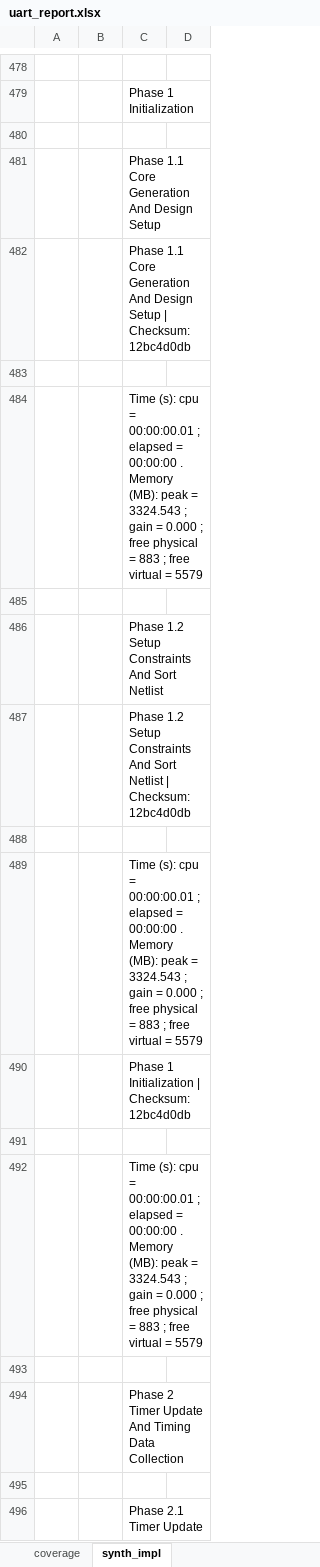
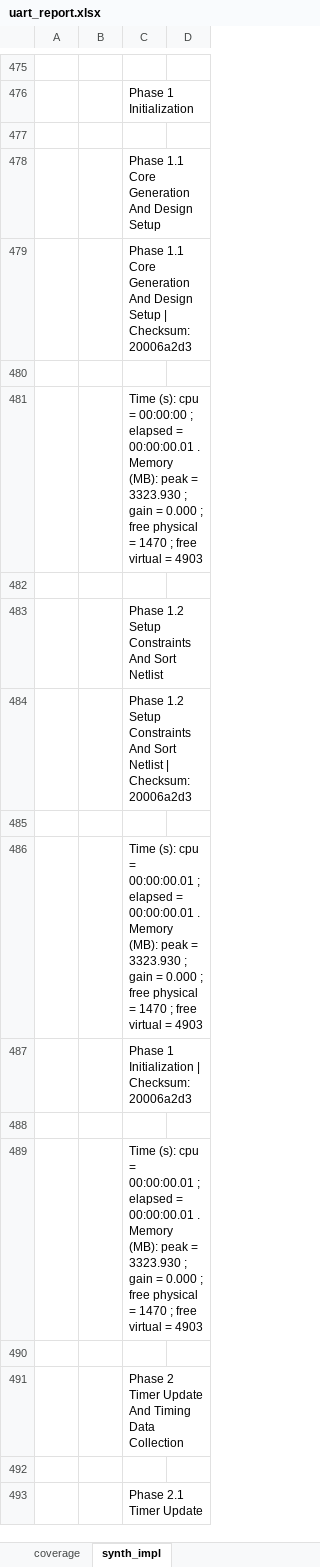
Before and after one commit to CharrierTim/uart, an Excel workbook: docs/uart_report.xlsx, sheet synth_impl, drawn as a sheet; only a part is shown, gaps mark what is left out; values as stored, in another font and other column widths than the file's, no borders; table styles not drawn; addresses are those after the commit; the diff covers the shown part only; the diff names each change by its address in the sheet, - before the commit and + after, or states it on an @@ line.

Commit message:
chore: update synth/impl results

```diff
--- a/docs/uart_report.xlsx (sheet synth_impl)
+++ b/docs/uart_report.xlsx (sheet synth_impl)
-C479: …| Checksum: 12bc4d0db
+C479: …| Checksum: 20006a2d3
-C481: …cpu = 00:00:00.01 ; elapsed = 00:00:00 . Memory (MB): peak = 3324.543 ; gain = 0.000 ; free physical = 883 ; free virtual = 5579
+C481: …cpu = 00:00:00 ; elapsed = 00:00:00.01 . Memory (MB): peak = 3323.930 ; gain = 0.000 ; free physical = 1470 ; free virtual = 4903
-C484: …| Checksum: 12bc4d0db
+C484: …| Checksum: 20006a2d3
-C486: …elapsed = 00:00:00 . Memory (MB): peak = 3324.543 ; gain = 0.000 ; free physical = 883 ; free virtual = 5579
+C486: …elapsed = 00:00:00.01 . Memory (MB): peak = 3323.930 ; gain = 0.000 ; free physical = 1470 ; free virtual = 4903
-C487: Phase 1 Initialization | Checksum: 12bc4d0db
+C487: Phase 1 Initialization | Checksum: 20006a2d3
-C489: …elapsed = 00:00:00 . Memory (MB): peak = 3324.543 ; gain = 0.000 ; free physical = 883 ; free virtual = 5579
+C489: …elapsed = 00:00:00.01 . Memory (MB): peak = 3323.930 ; gain = 0.000 ; free physical = 1470 ; free virtual = 4903
```
Also changed, not shown: 19 added rows, 19 removed rows and 253 edited cells elsewhere in this sheet, sheet coverage, formulas that keep their value, 13 other files.
